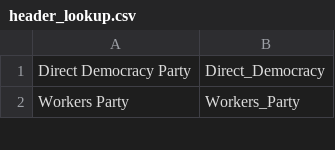
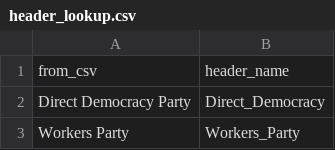
Before and after one commit to andy3092/NZ-Elections-Data-Cleaning, a CSV file: header_lookup.csv, drawn as a sheet; only a part is shown; the diff names each change by its address in the sheet, - before the commit and + after, or states it on an @@ line.

Commit message:
Added a header to the csv file

```diff
--- a/header_lookup.csv
+++ b/header_lookup.csv
+row 1: from_csv | header_name
```
